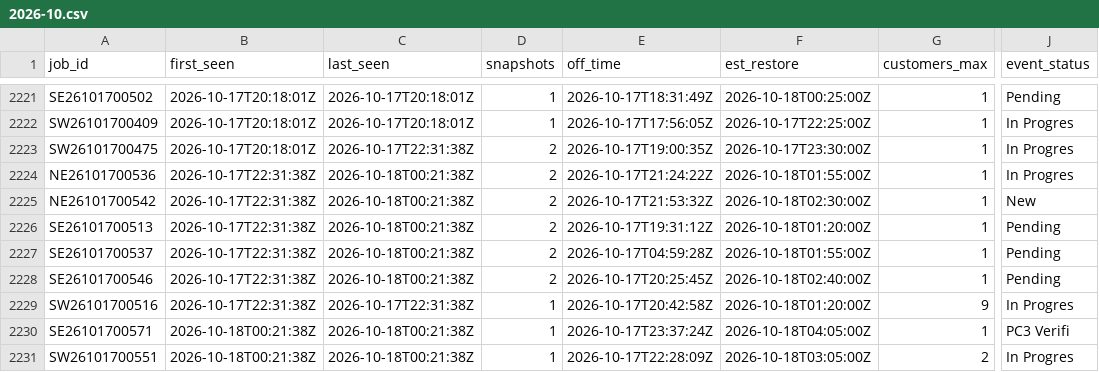
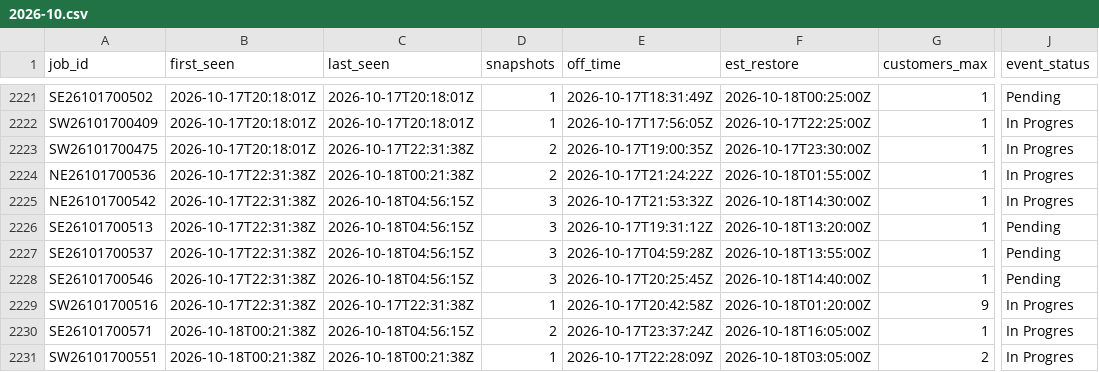
Before and after one commit to wadamcI/dte-outages, a CSV file: dte/history/2026-10.csv, drawn as a sheet; only a part is shown, gaps mark what is left out; the diff covers the shown part only; the diff names each change by its address in the sheet, - before the commit and + after, or states it on an @@ line.

```diff
--- a/dte/history/2026-10.csv
+++ b/dte/history/2026-10.csv
-C2225:C2228 (last_seen): 2026-10-18T00:21:38Z
+C2225:C2228 (last_seen): 2026-10-18T04:56:15Z
-D2225:D2228 (snapshots): 2
+D2225:D2228 (snapshots): 3
-F2225 (est_restore): 2026-10-18T02:30:00Z
+F2225 (est_restore): 2026-10-18T14:30:00Z
-J2225 (event_status): New
+J2225 (event_status): In Progres
-F2226 (est_restore): 2026-10-18T01:20:00Z
+F2226 (est_restore): 2026-10-18T13:20:00Z
-F2227 (est_restore): 2026-10-18T01:55:00Z
+F2227 (est_restore): 2026-10-18T13:55:00Z
-F2228 (est_restore): 2026-10-18T02:40:00Z
+F2228 (est_restore): 2026-10-18T14:40:00Z
-C2230 (last_seen): 2026-10-18T00:21:38Z
+C2230 (last_seen): 2026-10-18T04:56:15Z
-D2230 (snapshots): 1
+D2230 (snapshots): 2
-F2230 (est_restore): 2026-10-18T04:05:00Z
+F2230 (est_restore): 2026-10-18T16:05:00Z
-J2230 (event_status): PC3 Verifi
+J2230 (event_status): In Progres
```
Also changed, not shown: 6 added rows and 41 edited cells elsewhere in this file, 1 other file.
